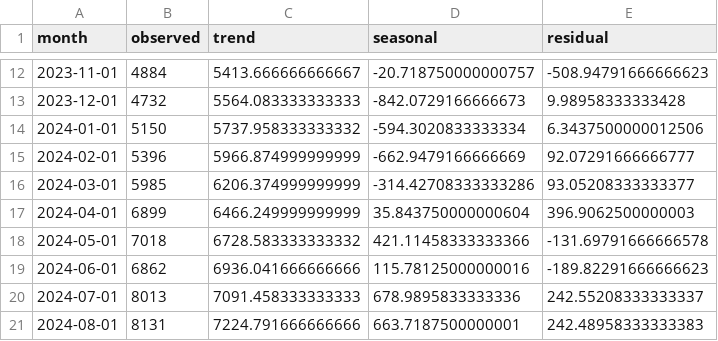
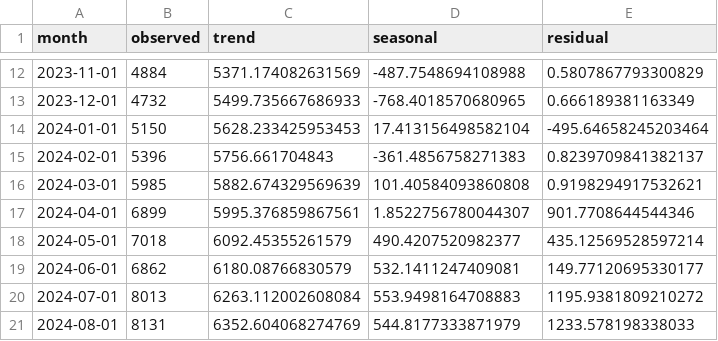
Before and after one commit to elliottkte/uk-crime-analysis, a CSV file: data/processed/shoplifting_decomposition.csv, drawn as a sheet; only a part is shown, gaps mark what is left out; the diff covers the shown part only.

```diff
--- a/data/processed/shoplifting_decomposition.csv
+++ b/data/processed/shoplifting_decomposition.csv
@@ -12,10 +12,10 @@ month,observed,trend,seasonal,residual
-2023-11-01,4884,5413.666666666667,-20.718750000000757,-508.94791666666623
-2023-12-01,4732,5564.083333333333,-842.0729166666673,9.98958333333428
-2024-01-01,5150,5737.958333333332,-594.3020833333334,6.3437500000012506
-2024-02-01,5396,5966.874999999999,-662.9479166666669,92.07291666666777
-2024-03-01,5985,6206.374999999999,-314.42708333333286,93.05208333333377
-2024-04-01,6899,6466.249999999999,35.843750000000604,396.9062500000003
-2024-05-01,7018,6728.583333333332,421.11458333333366,-131.69791666666578
-2024-06-01,6862,6936.041666666666,115.78125000000016,-189.82291666666623
-2024-07-01,8013,7091.458333333333,678.9895833333336,242.55208333333337
-2024-08-01,8131,7224.791666666666,663.7187500000001,242.48958333333383
+2023-11-01,4884,5371.174082631569,-487.7548694108988,0.5807867793300829
+2023-12-01,4732,5499.735667686933,-768.4018570680965,0.666189381163349
+2024-01-01,5150,5628.233425953453,17.413156498582104,-495.64658245203464
+2024-02-01,5396,5756.661704843,-361.4856758271383,0.8239709841382137
+2024-03-01,5985,5882.674329569639,101.40584093860808,0.9198294917532621
+2024-04-01,6899,5995.376859867561,1.8522756780044307,901.7708644544346
+2024-05-01,7018,6092.45355261579,490.4207520982377,435.12569528597214
+2024-06-01,6862,6180.08766830579,532.1411247409081,149.77120695330177
+2024-07-01,8013,6263.112002608084,553.9498164708883,1195.9381809210272
+2024-08-01,8131,6352.604068274769,544.8177333871979,1233.578198338033
```
Also changed, not shown: 78 edited cells elsewhere in this file, data/processed/borough_vulnerability.csv, data/processed/shoplifting_lag_correlations.csv, 12 other files.
